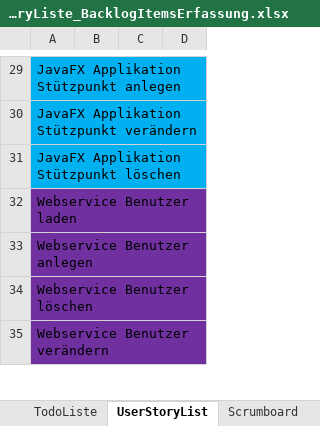
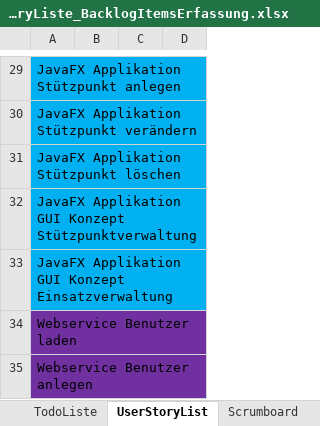
Before and after one commit to htl-thalerc/FVisual, an Excel workbook: FVisual_Documentation/UserStoryListe_BacklogItemsErfassung.xlsx, sheet UserStoryList, drawn as a sheet; only a part is shown, gaps mark what is left out; the shorter side is filled out with more unchanged rows; values as stored, in another font and other column widths than the file's, no borders; the diff names each change by its address in the sheet, - before the commit and + after, or states it on an @@ line.

Commit message:
Updated Diagram of iterations and UserStoryList

```diff
--- a/FVisual_Documentation/UserStoryListe_BacklogItemsErfassung.xlsx (sheet UserStoryList)
+++ b/FVisual_Documentation/UserStoryListe_BacklogItemsErfassung.xlsx (sheet UserStoryList)
+row 32: JavaFX Applikation GUI Konzept Stützpunktverwaltung
+row 33: JavaFX Applikation GUI Konzept Einsatzverwaltung
```
Also changed, not shown: sheet Scrumboard, 1 other file.
